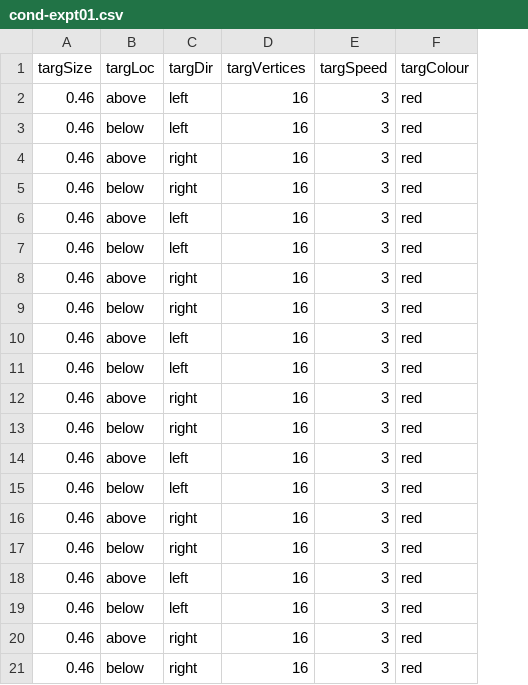
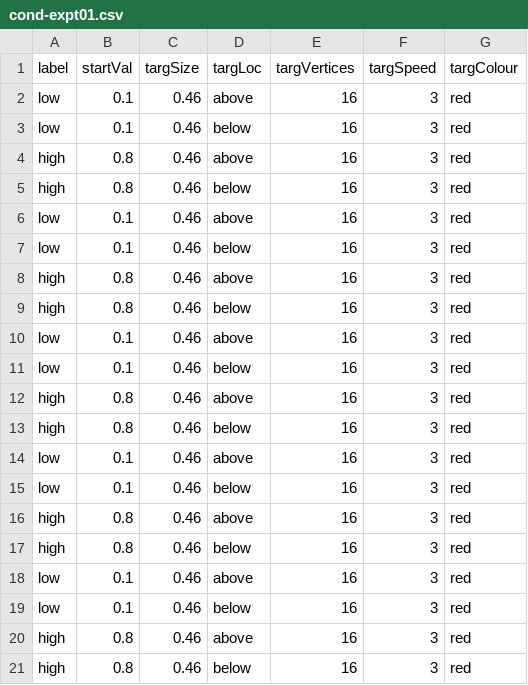
Before and after one commit to egorananyev/supreff, a CSV file: cond-expt01.csv, drawn as a sheet; only a part is shown; removed rows and columns are numbered as before the commit, all else as after; the diff names each change by its address in the sheet, - before the commit and + after, or states it on an @@ line.

```diff
--- a/cond-expt01.csv
+++ b/cond-expt01.csv
+column A (label), rows 2-21: low | low | high | high | low | low | high | high | low | low | high | high | low | low | high | high | low | low | high | high
+column B (startVal), rows 2-21: 0.1 | 0.1 | 0.8 | 0.8 | 0.1 | 0.1 | 0.8 | 0.8 | 0.1 | 0.1 | 0.8 | 0.8 | 0.1 | 0.1 | 0.8 | 0.8 | 0.1 | 0.1 | 0.8 | 0.8
-column C (targDir), rows 2-21: left | left | right | right | left | left | right | right | left | left | right | right | left | left | right | right | left | left | right | right
```
Also changed, not shown: 7 other files.
